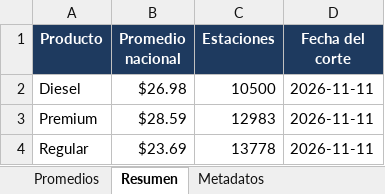
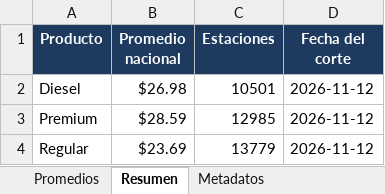
Before and after one commit to luismib7-eng/LB-GAS-23_Dashboard, an Excel workbook: historico.xlsx, sheet Resumen, drawn as a sheet; values as stored, in another font and other column widths than the file's, no borders; the diff names each change by its address in the sheet, - before the commit and + after, or states it on an @@ line.

```diff
--- a/historico.xlsx (sheet Resumen)
+++ b/historico.xlsx (sheet Resumen)
-C2 (Estaciones): 10500
+C2 (Estaciones): 10501
-D2:D4 (Fecha del corte): 2026-11-11
+D2:D4 (Fecha del corte): 2026-11-12
-C3 (Estaciones): 12983
+C3 (Estaciones): 12985
-C4 (Estaciones): 13778
+C4 (Estaciones): 13779
```
Also changed, not shown: sheet Promedios, sheet Metadatos, 29 other files.
